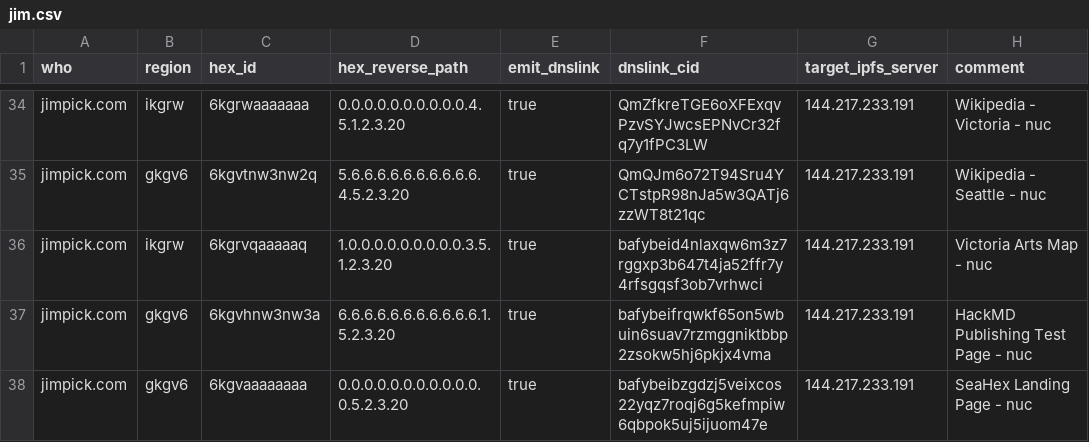
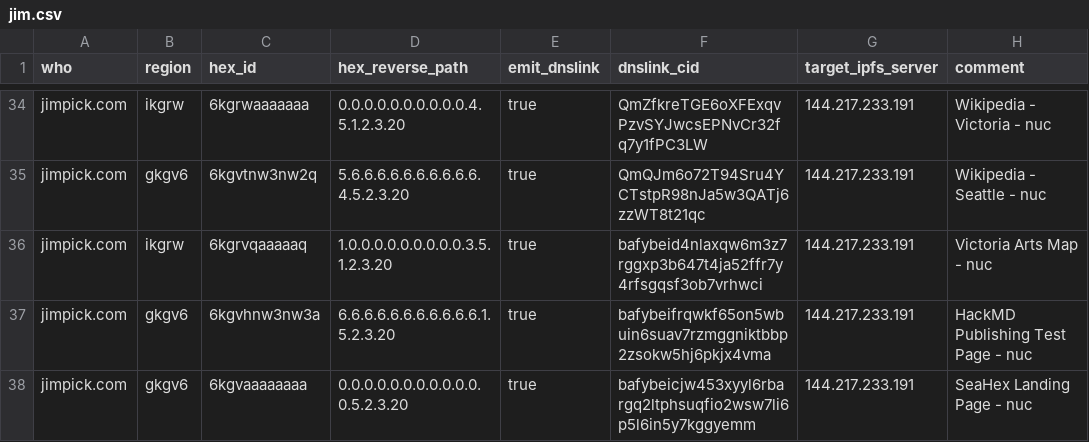
Before and after one commit to hexcamp/hexcamp-coredns-sites, a CSV file: jim.csv, drawn as a sheet; only a part is shown, gaps mark what is left out.

Commit message:
Updated from hackmd-updater

```diff
--- a/jim.csv
+++ b/jim.csv
@@ -37,2 +37,2 @@ jimpick.com,ikgrw,6kgrvqaaaaaq,1.0.0.0.0.0.0.0.0.0.3.5.1.2.3.20,true,bafybeid4nl
 jimpick.com,gkgv6,6kgvhnw3nw3a,6.6.6.6.6.6.6.6.6.6.6.1.5.2.3.20,true,bafybeifrqwkf65on5wbuin6suav7rzmggniktbbp2zsokw5hj6pkjx4vma,144.217.233.191,HackMD Publishing Test Page - nuc
-jimpick.com,gkgv6,6kgvaaaaaaaa,0.0.0.0.0.0.0.0.0.0.0.0.5.2.3.20,true,bafybeibzgdzj5veixcos22yqz7roqj6g5kefmpiw6qbpok5uj5ijuom47e,144.217.233.191,SeaHex Landing Page - nuc
+jimpick.com,gkgv6,6kgvaaaaaaaa,0.0.0.0.0.0.0.0.0.0.0.0.5.2.3.20,true,bafybeicjw453xyyl6rbargq2ltphsuqfio2wsw7li6p5l6in5y7kggyemm,144.217.233.191,SeaHex Landing Page - nuc
```
